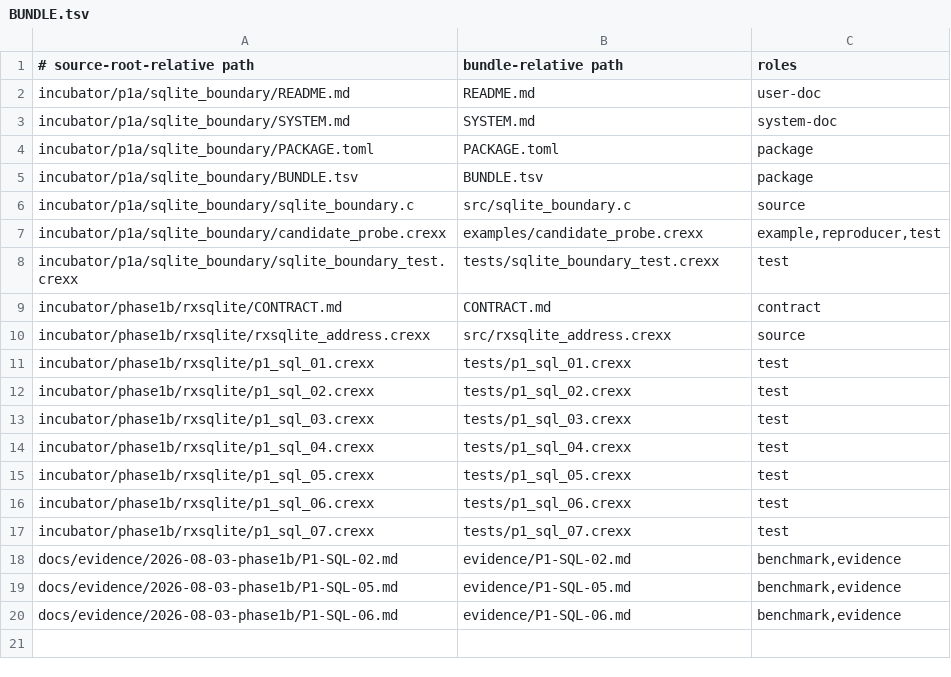
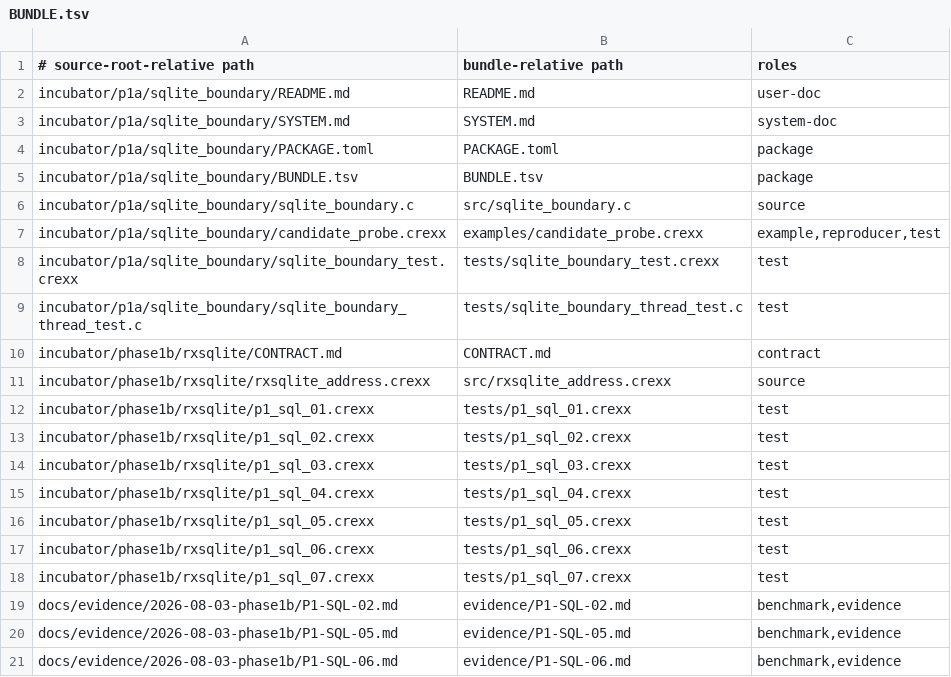
Before and after one commit to adesutherland/crexx-rag, a TSV file: incubator/p1a/sqlite_boundary/BUNDLE.tsv, drawn as a sheet.

Commit message:
feat: harden SQLite provider sessions

```diff
--- a/incubator/p1a/sqlite_boundary/BUNDLE.tsv
+++ b/incubator/p1a/sqlite_boundary/BUNDLE.tsv
@@ -8,2 +8,3 @@ incubator/p1a/sqlite_boundary/candidate_probe.crexx	examples/candidate_probe.cre
 incubator/p1a/sqlite_boundary/sqlite_boundary_test.crexx	tests/sqlite_boundary_test.crexx	test
+incubator/p1a/sqlite_boundary/sqlite_boundary_thread_test.c	tests/sqlite_boundary_thread_test.c	test
 incubator/phase1b/rxsqlite/CONTRACT.md	CONTRACT.md	contract
```
Also changed, not shown: 16 other files.
